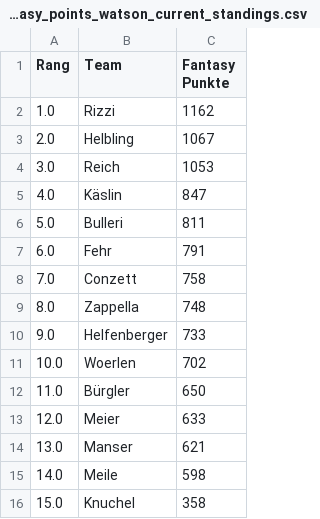
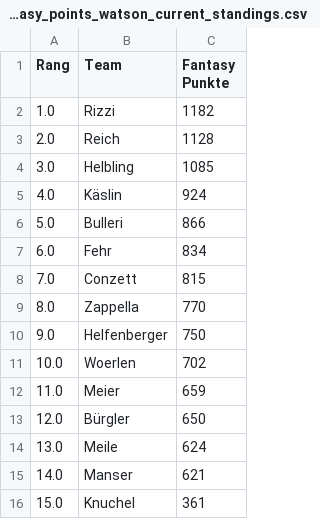
Before and after one commit to leasennch/skifantasy-results, a CSV file: watson/fantasy_points_watson_current_standings.csv, drawn as a sheet.

```diff
--- a/watson/fantasy_points_watson_current_standings.csv
+++ b/watson/fantasy_points_watson_current_standings.csv
@@ -1,16 +1,16 @@
 Rang,Team,Fantasy Punkte
-1.0,Rizzi,1162
-2.0,Helbling,1067
-3.0,Reich,1053
-4.0,Käslin,847
-5.0,Bulleri,811
-6.0,Fehr,791
-7.0,Conzett,758
-8.0,Zappella,748
-9.0,Helfenberger,733
+1.0,Rizzi,1182
+2.0,Reich,1128
+3.0,Helbling,1085
+4.0,Käslin,924
+5.0,Bulleri,866
+6.0,Fehr,834
+7.0,Conzett,815
+8.0,Zappella,770
+9.0,Helfenberger,750
 10.0,Woerlen,702
-11.0,Bürgler,650
-12.0,Meier,633
-13.0,Manser,621
-14.0,Meile,598
-15.0,Knuchel,358
+11.0,Meier,659
+12.0,Bürgler,650
+13.0,Meile,624
+14.0,Manser,621
+15.0,Knuchel,361
```
Also changed, not shown: unteresAaretal/fantasy_points_Unteres Aaretal_point_races.csv, watson/fantasy_points_watson_point_races.csv, 12 other files.
